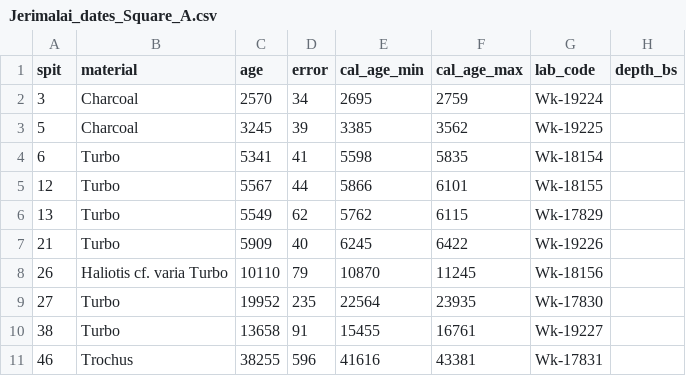
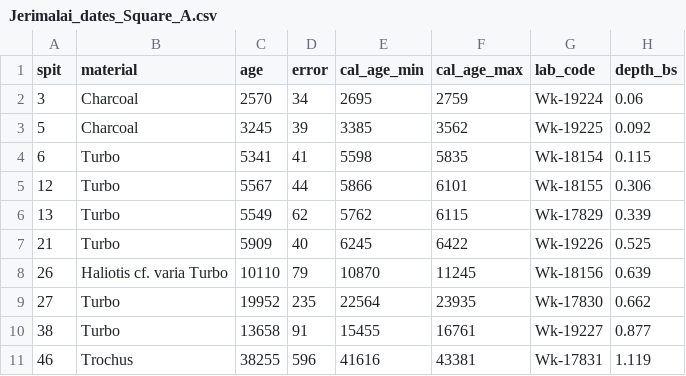
Before and after one commit to benmarwick/Pleistocene-aged-stone-artefacts-from-Jerimalai--East-Timor, a CSV file: manuscript/data/Jerimalai_dates_Square_A.csv, drawn as a sheet.

Commit message:
split up main supplement into separate Rmd files, complete analysis of both squares

```diff
--- a/manuscript/data/Jerimalai_dates_Square_A.csv
+++ b/manuscript/data/Jerimalai_dates_Square_A.csv
@@ -1,11 +1,11 @@
 spit,material,age,error,cal_age_min,cal_age_max,lab_code,depth_bs
-3,Charcoal  ,2570,34,2695,2759,Wk-19224 ,
-5,Charcoal  ,3245,39,3385,3562,Wk-19225,
-6,Turbo ,5341,41,5598,5835,Wk-18154 ,
-12,Turbo ,5567,44,5866,6101,Wk-18155 ,
-13,Turbo ,5549,62,5762,6115,Wk-17829 ,
-21,Turbo ,5909,40,6245,6422,Wk-19226 ,
-26,Haliotis cf. varia Turbo ,10110,79,10870,11245,Wk-18156 ,
-27,Turbo ,19952,235,22564,23935,Wk-17830 ,
-38,Turbo ,13658,91,15455,16761,Wk-19227 ,
-46,Trochus ,38255,596,41616,43381,Wk-17831 ,
+3,Charcoal  ,2570,34,2695,2759,Wk-19224 ,0.06
+5,Charcoal  ,3245,39,3385,3562,Wk-19225,0.092
+6,Turbo ,5341,41,5598,5835,Wk-18154 ,0.115
+12,Turbo ,5567,44,5866,6101,Wk-18155 ,0.306
+13,Turbo ,5549,62,5762,6115,Wk-17829 ,0.339
+21,Turbo ,5909,40,6245,6422,Wk-19226 ,0.525
+26,Haliotis cf. varia Turbo ,10110,79,10870,11245,Wk-18156 ,0.639
+27,Turbo ,19952,235,22564,23935,Wk-17830 ,0.662
+38,Turbo ,13658,91,15455,16761,Wk-19227 ,0.877
+46,Trochus ,38255,596,41616,43381,Wk-17831 ,1.119
```
Also changed, not shown: 19 other files.
